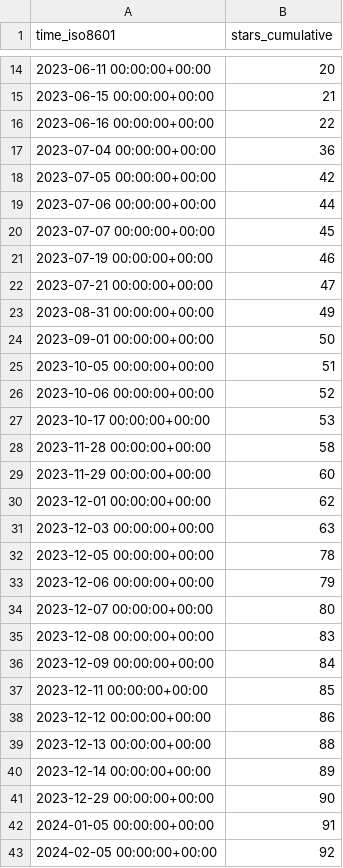
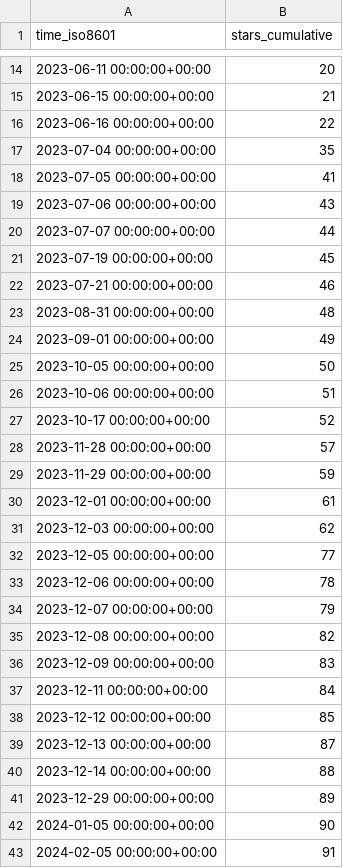
Before and after one commit to astro-informatics/s2fft, a CSV file: astro-informatics/s2fft/ghrs-data/stargazers.csv, drawn as a sheet; only a part is shown, gaps mark what is left out; the diff covers the shown part only.

```diff
--- a/astro-informatics/s2fft/ghrs-data/stargazers.csv
+++ b/astro-informatics/s2fft/ghrs-data/stargazers.csv
@@ -16,28 +16,28 @@ time_iso8601,stars_cumulative
 2023-06-16 00:00:00+00:00,22
-2023-07-04 00:00:00+00:00,36
-2023-07-05 00:00:00+00:00,42
-2023-07-06 00:00:00+00:00,44
-2023-07-07 00:00:00+00:00,45
-2023-07-19 00:00:00+00:00,46
-2023-07-21 00:00:00+00:00,47
-2023-08-31 00:00:00+00:00,49
-2023-09-01 00:00:00+00:00,50
-2023-10-05 00:00:00+00:00,51
-2023-10-06 00:00:00+00:00,52
-2023-10-17 00:00:00+00:00,53
-2023-11-28 00:00:00+00:00,58
-2023-11-29 00:00:00+00:00,60
-2023-12-01 00:00:00+00:00,62
-2023-12-03 00:00:00+00:00,63
-2023-12-05 00:00:00+00:00,78
-2023-12-06 00:00:00+00:00,79
-2023-12-07 00:00:00+00:00,80
-2023-12-08 00:00:00+00:00,83
-2023-12-09 00:00:00+00:00,84
-2023-12-11 00:00:00+00:00,85
-2023-12-12 00:00:00+00:00,86
-2023-12-13 00:00:00+00:00,88
-2023-12-14 00:00:00+00:00,89
-2023-12-29 00:00:00+00:00,90
-2024-01-05 00:00:00+00:00,91
-2024-02-05 00:00:00+00:00,92
+2023-07-04 00:00:00+00:00,35
+2023-07-05 00:00:00+00:00,41
+2023-07-06 00:00:00+00:00,43
+2023-07-07 00:00:00+00:00,44
+2023-07-19 00:00:00+00:00,45
+2023-07-21 00:00:00+00:00,46
+2023-08-31 00:00:00+00:00,48
+2023-09-01 00:00:00+00:00,49
+2023-10-05 00:00:00+00:00,50
+2023-10-06 00:00:00+00:00,51
+2023-10-17 00:00:00+00:00,52
+2023-11-28 00:00:00+00:00,57
+2023-11-29 00:00:00+00:00,59
+2023-12-01 00:00:00+00:00,61
+2023-12-03 00:00:00+00:00,62
+2023-12-05 00:00:00+00:00,77
+2023-12-06 00:00:00+00:00,78
+2023-12-07 00:00:00+00:00,79
+2023-12-08 00:00:00+00:00,82
+2023-12-09 00:00:00+00:00,83
+2023-12-11 00:00:00+00:00,84
+2023-12-12 00:00:00+00:00,85
+2023-12-13 00:00:00+00:00,87
+2023-12-14 00:00:00+00:00,88
+2023-12-29 00:00:00+00:00,89
+2024-01-05 00:00:00+00:00,90
+2024-02-05 00:00:00+00:00,91
```
Also changed, not shown: 81 edited cells elsewhere in this file.
